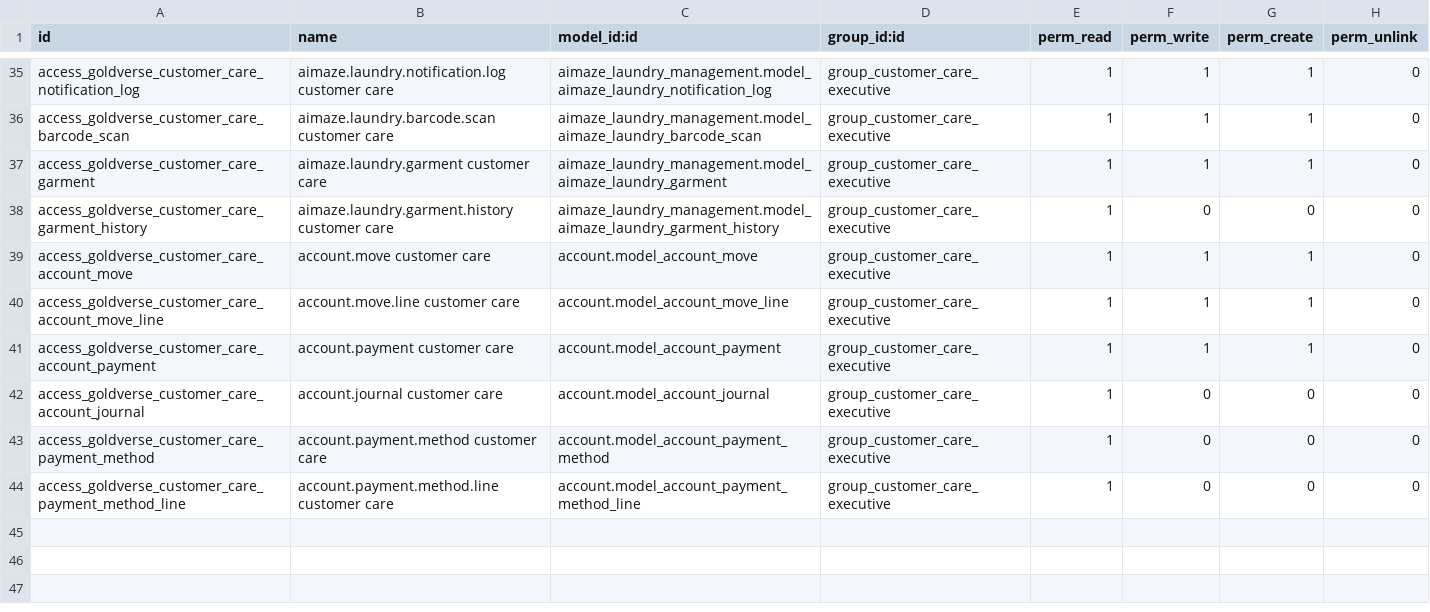
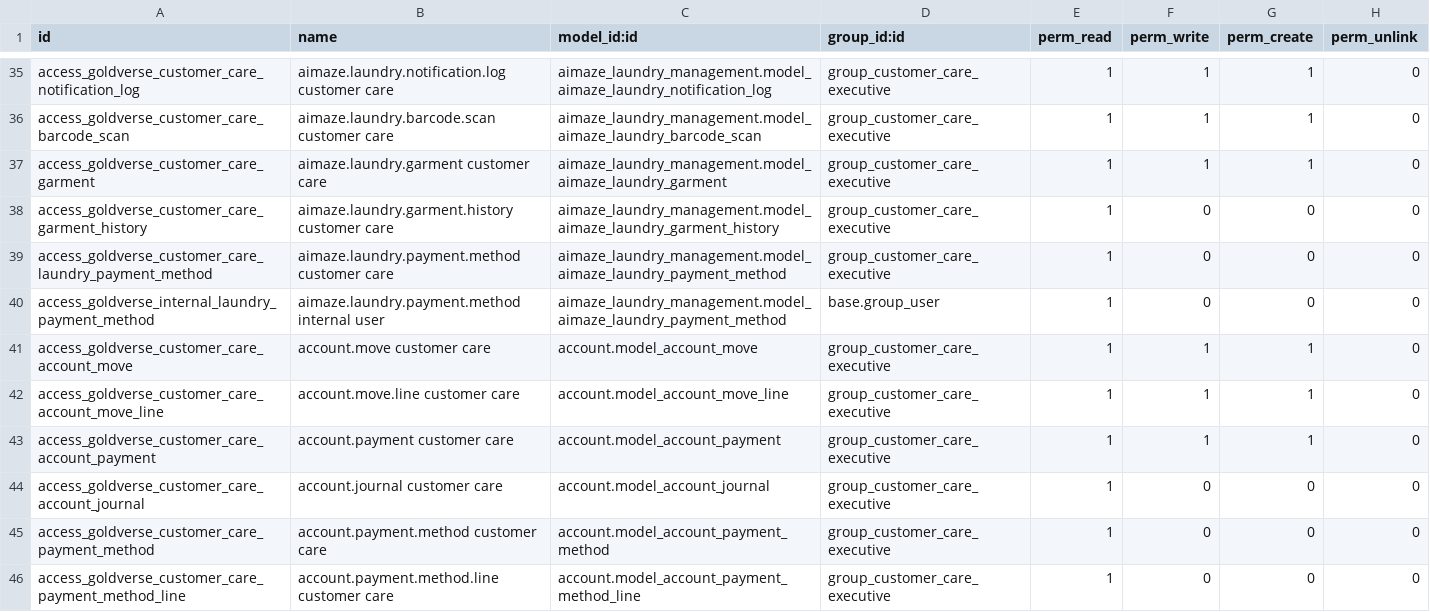
Before and after one commit to aimazetechsolutions-ship-it/AimAze-Laundry-ERP-GoldVerse, a CSV file: addons/goldverse_premium_laundry_branding/security/ir.model.access.csv, drawn as a sheet; only a part is shown, gaps mark what is left out.

Commit message:
Allow payment method access for laundry users

```diff
--- a/addons/goldverse_premium_laundry_branding/security/ir.model.access.csv
+++ b/addons/goldverse_premium_laundry_branding/security/ir.model.access.csv
@@ -38,2 +38,4 @@ access_goldverse_customer_care_garment,aimaze.laundry.garment customer care,aima
 access_goldverse_customer_care_garment_history,aimaze.laundry.garment.history customer care,aimaze_laundry_management.model_aimaze_laundry_garment_history,group_customer_care_executive,1,0,0,0
+access_goldverse_customer_care_laundry_payment_method,aimaze.laundry.payment.method customer care,aimaze_laundry_management.model_aimaze_laundry_payment_method,group_customer_care_executive,1,0,0,0
+access_goldverse_internal_laundry_payment_method,aimaze.laundry.payment.method internal user,aimaze_laundry_management.model_aimaze_laundry_payment_method,base.group_user,1,0,0,0
 access_goldverse_customer_care_account_move,account.move customer care,account.model_account_move,group_customer_care_executive,1,1,1,0
```
